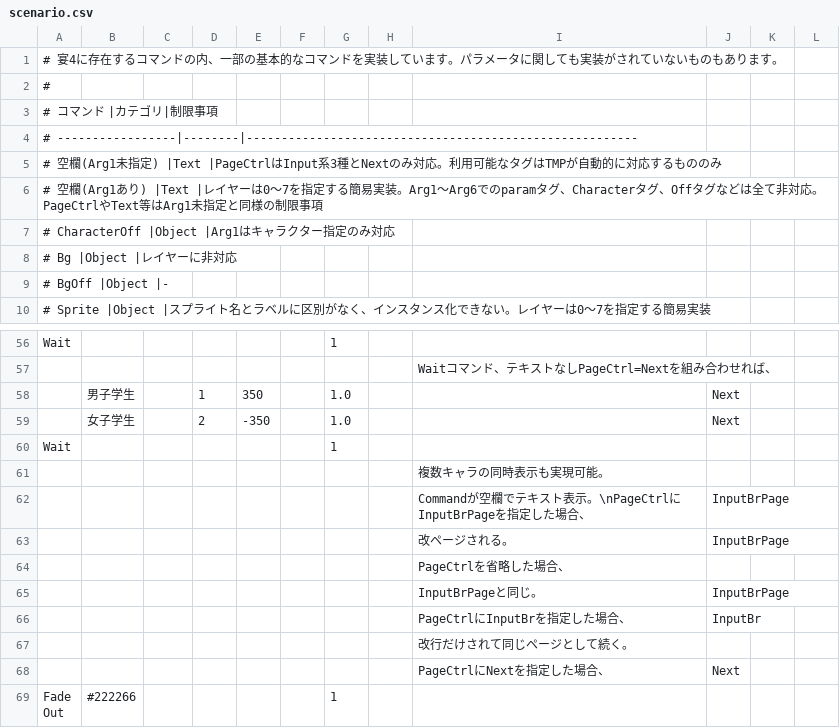
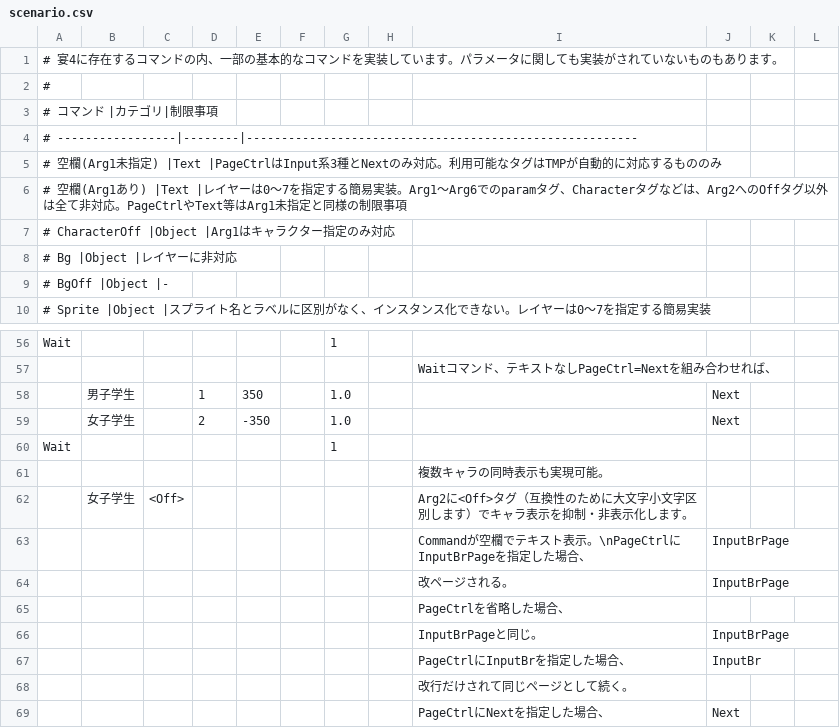
Before and after one commit to UnlimitedFairytales/Uft.AdvTools, a CSV file: Assets/Uft.AdvTools/Samples~/SimpleSample/scenario.csv, drawn as a sheet; only a part is shown, gaps mark what is left out; the shorter side is filled out with more unchanged rows.

```diff
--- a/Assets/Uft.AdvTools/Samples~/SimpleSample/scenario.csv
+++ b/Assets/Uft.AdvTools/Samples~/SimpleSample/scenario.csv
@@ -5,3 +5,3 @@
 # 空欄(Arg1未指定) |Text    |PageCtrlはInput系3種とNextのみ対応。利用可能なタグはTMPが自動的に対応するもののみ
-# 空欄(Arg1あり)   |Text    |レイヤーは0～7を指定する簡易実装。Arg1～Arg6でのparamタグ、Characterタグ、Offタグなどは全て非対応。PageCtrlやText等はArg1未指定と同様の制限事項
+# 空欄(Arg1あり)   |Text    |レイヤーは0～7を指定する簡易実装。Arg1～Arg6でのparamタグ、Characterタグなどは、Arg2へのOffタグ以外は全て非対応。PageCtrlやText等はArg1未指定と同様の制限事項
 # CharacterOff     |Object  |Arg1はキャラクター指定のみ対応
@@ -61,2 +61,3 @@ Wait,,,,,,1,,,,,
 ,,,,,,,,"複数キャラの同時表示も実現可能。",,,
+,女子学生,<Off>,,,,,,"Arg2に<Off>タグ（互換性のために大文字小文字区別します）でキャラ表示を抑制・非表示化します。",,,
 ,,,,,,,,"Commandが空欄でテキスト表示。\nPageCtrlにInputBrPageを指定した場合、",InputBrPage,,
```
Also changed, not shown: 3 other files.
